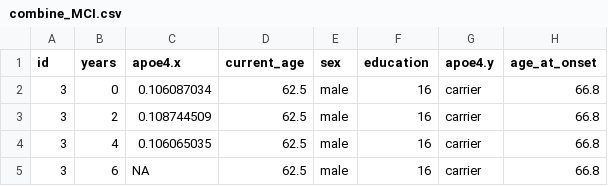
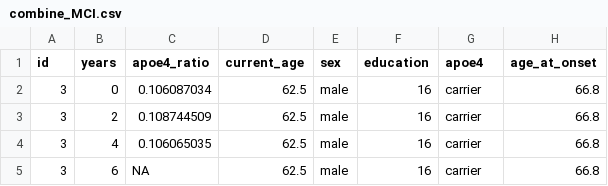
Before and after one commit to duong-nguyen-54/p8105_hw3_dqn2104, a CSV file: combine_MCI.csv, drawn as a sheet; only a part is shown.

```diff
--- a/combine_MCI.csv
+++ b/combine_MCI.csv
@@ -1,2 +1,2 @@
-"id","years","apoe4.x","current_age","sex","education","apoe4.y","age_at_onset"
+"id","years","apoe4_ratio","current_age","sex","education","apoe4","age_at_onset"
 3,0,"0.106087034",62.5,"male",16,"carrier","66.8"
```
Also changed, not shown: 2 other files.
